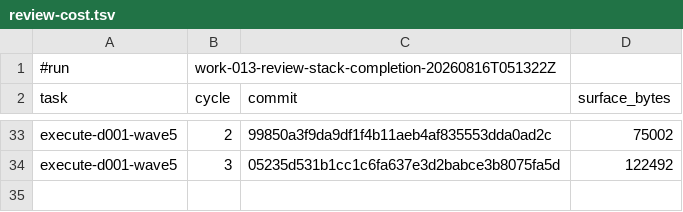
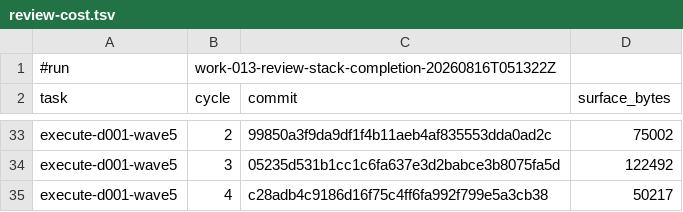
Before and after one commit to AndreVianna/aid-methodology, a TSV file: .aid/works/work-013-review-stack-completion/review-cost.tsv, drawn as a sheet; only a part is shown, gaps mark what is left out.

```diff
--- a/.aid/works/work-013-review-stack-completion/review-cost.tsv
+++ b/.aid/works/work-013-review-stack-completion/review-cost.tsv
@@ -34 +34,2 @@ execute-d001-wave5	2	99850a3f9da9df1f4b11aeb4af835553dda0ad2c	75002
 execute-d001-wave5	3	05235d531b1cc1c6fa637e3d2babce3b8075fa5d	122492
+execute-d001-wave5	4	c28adb4c9186d16f75c4ff6fa992f799e5a3cb38	50217
```
Also changed, not shown: 13 other files.
